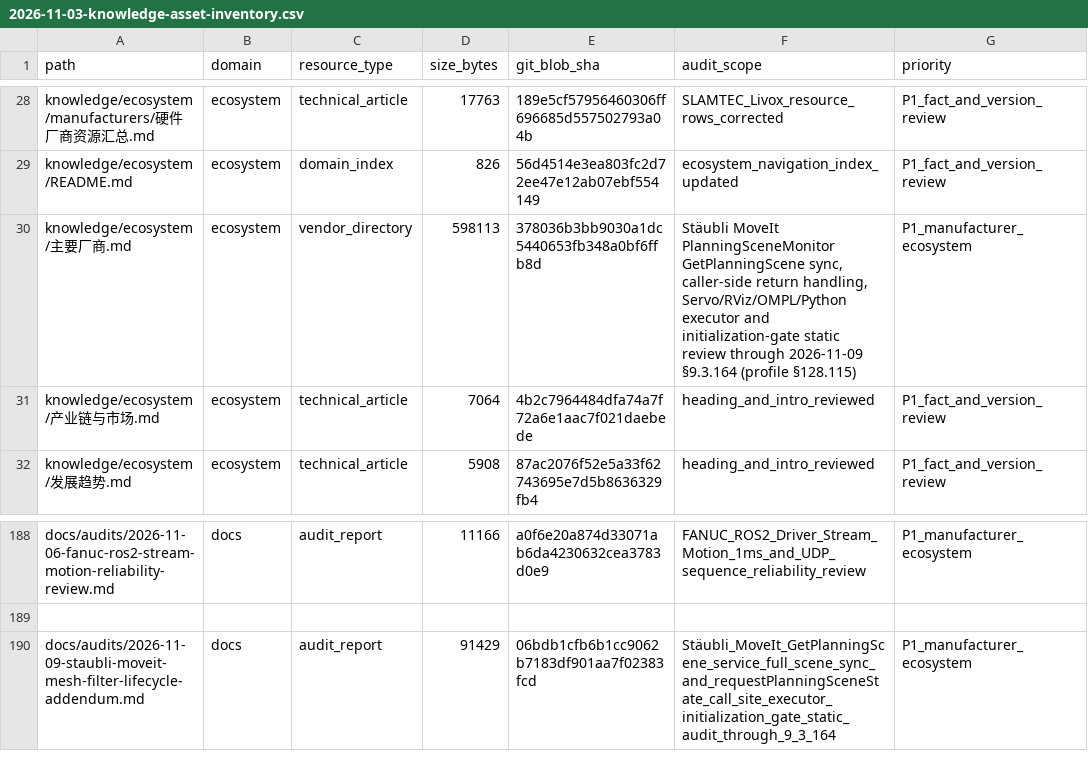
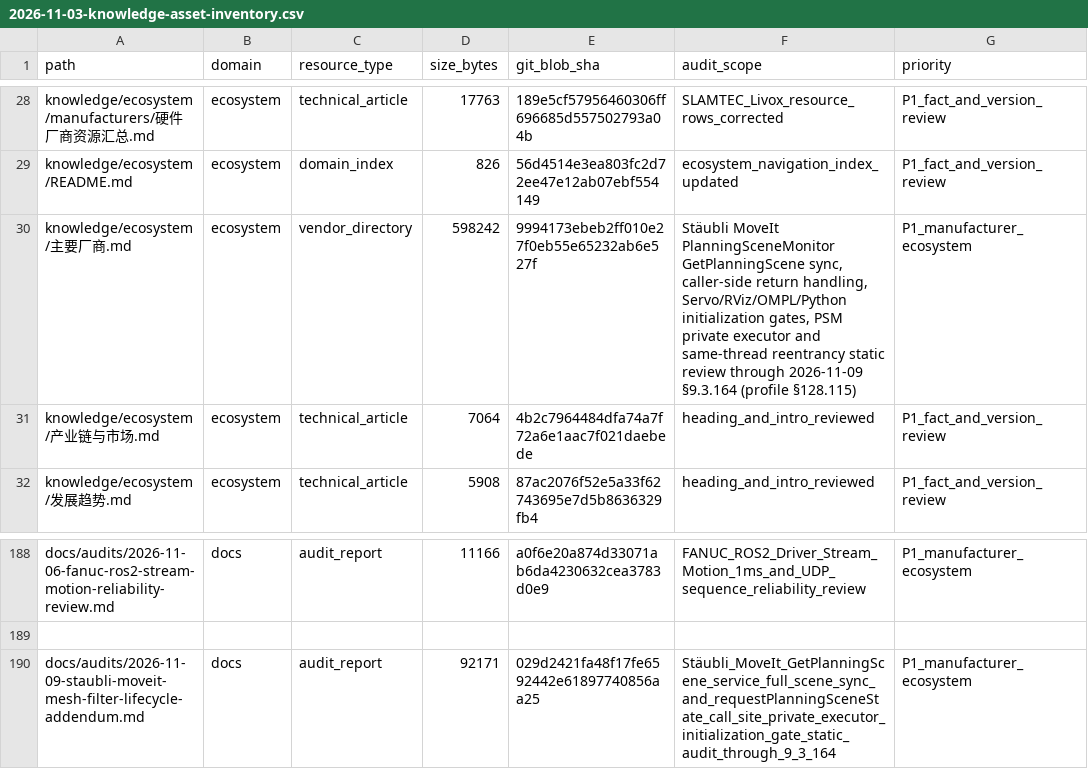
Before and after one commit to rexyll/robot_knowledgebasement, a CSV file: docs/audits/2026-11-03-knowledge-asset-inventory.csv, drawn as a sheet; only a part is shown, gaps mark what is left out; the diff names each change by its address in the sheet, - before the commit and + after, or states it on an @@ line.

Commit message:
docs(inventory): refresh corrected Stäubli §9.3.164 assets

```diff
--- a/docs/audits/2026-11-03-knowledge-asset-inventory.csv
+++ b/docs/audits/2026-11-03-knowledge-asset-inventory.csv
-D30 (size_bytes): 598113
+D30 (size_bytes): 598242
-E30 (git_blob_sha): 378036b3bb9030a1dc5440653fb348a0bf6ffb8d
+E30 (git_blob_sha): 9994173ebeb2ff010e27f0eb55e65232ab6e527f
-F30 (audit_scope): …handling, Servo/RViz/OMPL/Python executor and initialization-gate static review…
+F30 (audit_scope): …handling, Servo/RViz/OMPL/Python initialization gates, PSM private executor and same-thread reentrancy static review…
-D190 (size_bytes): 91429
+D190 (size_bytes): 92171
-E190 (git_blob_sha): 06bdb1cfb6b1cc9062b7183df901aa7f02383fcd
+E190 (git_blob_sha): 029d2421fa48f17fe6592442e61897740856aa25
-F190 (audit_scope): Stäubli_MoveIt_GetPlanningScene_service_full_scene_sync_and_requestPlanningSceneState_call_site_executor_initialization_gate_static_audit_through_9_3_164
+F190 (audit_scope): Stäubli_MoveIt_GetPlanningScene_service_full_scene_sync_and_requestPlanningSceneState_call_site_private_executor_initialization_gate_static_audit_through_9_3_164
```
